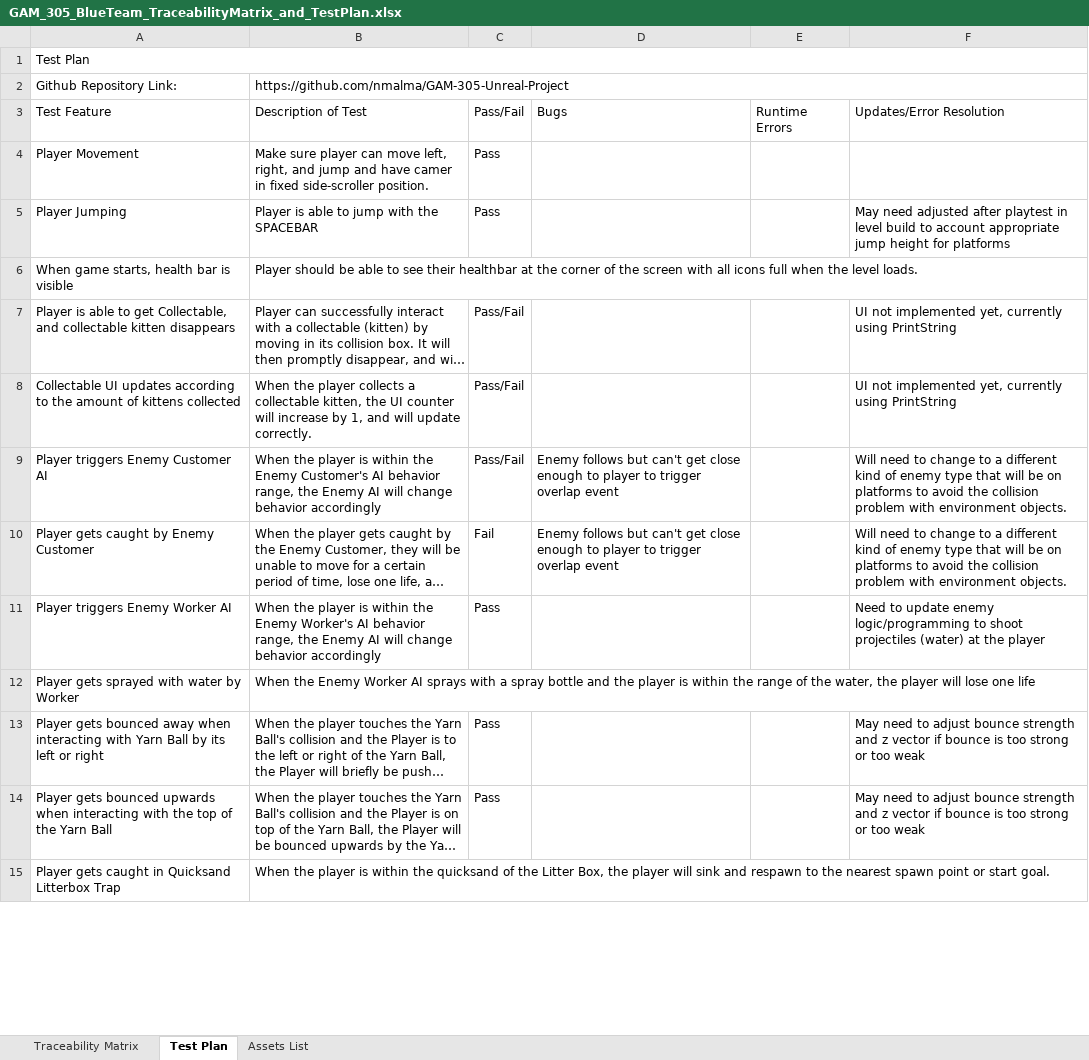
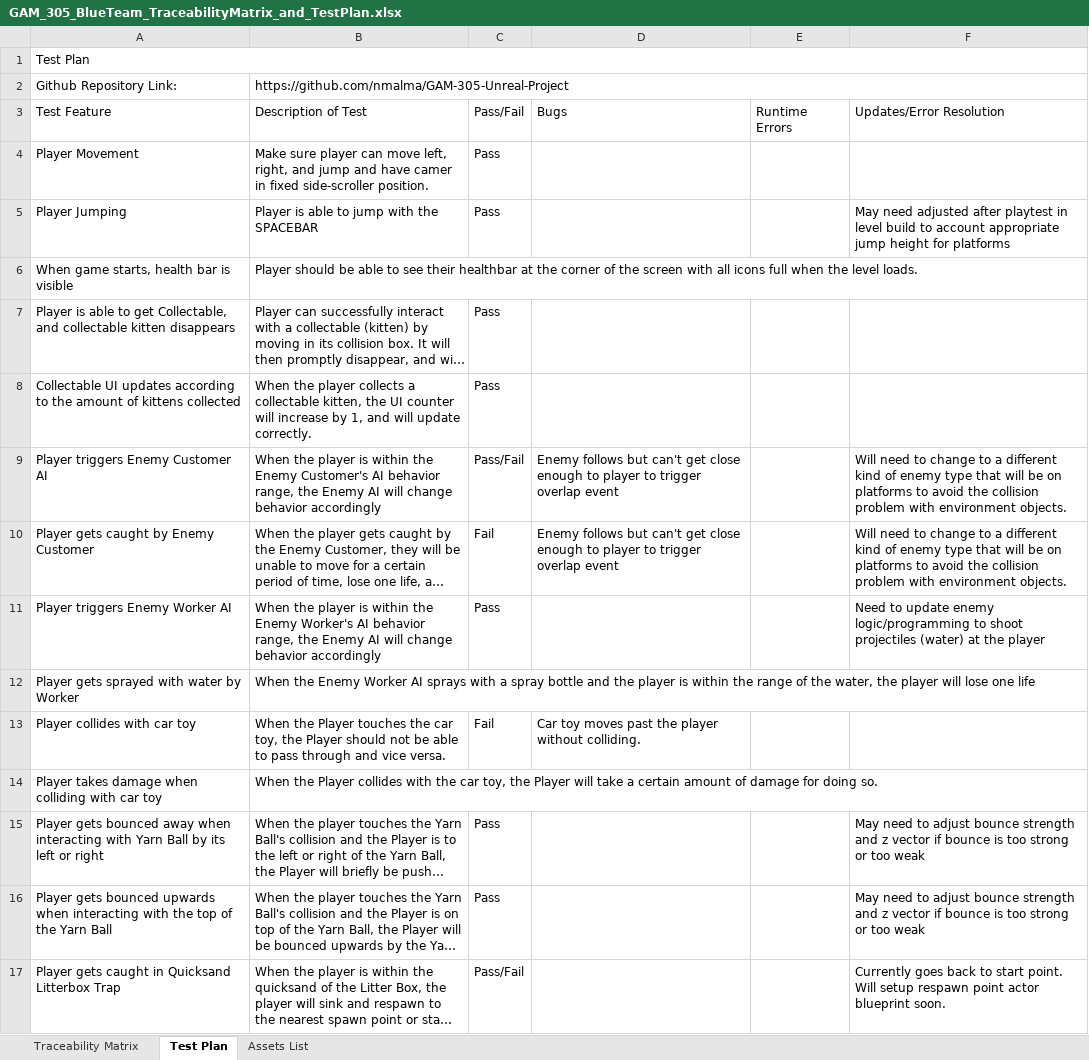
Before and after one commit to nmalma/GAM-305-Unreal-Project, an Excel workbook: GAM_305_BlueTeam_TraceabilityMatrix_and_TestPlan.xlsx, sheet Test Plan, drawn as a sheet; only a part is shown; long unchanged cells end in …; values as stored, in another font and other column widths than the file's, no cell formats; addresses are those after the commit; the diff covers the shown part only; the diff names each change by its address in the sheet, - before the commit and + after, or states it on an @@ line.

Commit message:
Updated Traceability Matrix
- Assets List is Up To Date. Most assets are checked as finished.
- Main Menu checked as finished.
- Included Car Toy in Assets List and Test Plan.

```diff
--- a/GAM_305_BlueTeam_TraceabilityMatrix_and_TestPlan.xlsx (sheet Test Plan)
+++ b/GAM_305_BlueTeam_TraceabilityMatrix_and_TestPlan.xlsx (sheet Test Plan)
-C7:C8 (Pass/Fail): Pass/Fail
+C7:C8 (Pass/Fail): Pass
-F7:F8 (Updates/Error Resolution): UI not implemented yet, currently using PrintString
+F7:F8 (Updates/Error Resolution): (empty)
+row 13: Player collides with car toy | When the Player touches the car toy, the Player should not be able to pass through and vice versa. | Fail | Car toy moves past the player without colliding.
+row 14: Player takes damage when colliding with car toy | When the Player collides with the car toy, the Player will take a certain amount of damage for doing so.
-C17 (Pass/Fail): (empty)
+C17 (Pass/Fail): Pass/Fail
-F17 (Updates/Error Resolution): (empty)
+F17 (Updates/Error Resolution): Currently goes back to start point. Will setup respawn point actor blueprint soon.
```
Also changed, not shown: 17 edited cells elsewhere in this sheet, sheet Traceability Matrix, sheet Assets List, cell formats.
